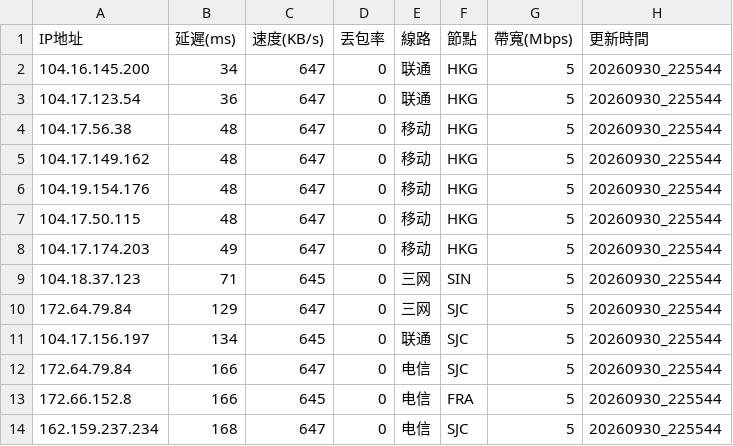
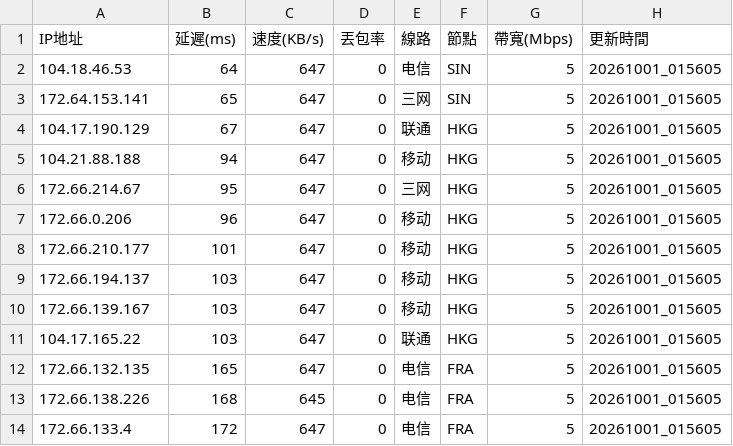
Before and after one commit to ssroom/ydltdx, a CSV file: data/current.csv, drawn as a sheet; only a part is shown; the diff covers the shown part only.

```diff
--- a/data/current.csv
+++ b/data/current.csv
@@ -1,14 +1,14 @@
 IP地址,延遲(ms),速度(KB/s),丟包率,線路,節點,帶寬(Mbps),更新時間
-104.16.145.200,34,647,0,联通,HKG,5,20260930_225544
-104.17.123.54,36,647,0,联通,HKG,5,20260930_225544
-104.17.56.38,48,647,0,移动,HKG,5,20260930_225544
-104.17.149.162,48,647,0,移动,HKG,5,20260930_225544
-104.19.154.176,48,647,0,移动,HKG,5,20260930_225544
-104.17.50.115,48,647,0,移动,HKG,5,20260930_225544
-104.17.174.203,49,647,0,移动,HKG,5,20260930_225544
-104.18.37.123,71,645,0,三网,SIN,5,20260930_225544
-172.64.79.84,129,647,0,三网,SJC,5,20260930_225544
-104.17.156.197,134,645,0,联通,SJC,5,20260930_225544
-172.64.79.84,166,647,0,电信,SJC,5,20260930_225544
-172.66.152.8,166,645,0,电信,FRA,5,20260930_225544
-162.159.237.234,168,647,0,电信,SJC,5,20260930_225544
+104.18.46.53,64,647,0,电信,SIN,5,20261001_015605
+172.64.153.141,65,647,0,三网,SIN,5,20261001_015605
+104.17.190.129,67,647,0,联通,HKG,5,20261001_015605
+104.21.88.188,94,647,0,移动,HKG,5,20261001_015605
+172.66.214.67,95,647,0,三网,HKG,5,20261001_015605
+172.66.0.206,96,647,0,移动,HKG,5,20261001_015605
+172.66.210.177,101,647,0,移动,HKG,5,20261001_015605
+172.66.194.137,103,647,0,移动,HKG,5,20261001_015605
+172.66.139.167,103,647,0,移动,HKG,5,20261001_015605
+104.17.165.22,103,647,0,联通,HKG,5,20261001_015605
+172.66.132.135,165,647,0,电信,FRA,5,20261001_015605
+172.66.138.226,168,645,0,电信,FRA,5,20261001_015605
+172.66.133.4,172,647,0,电信,FRA,5,20261001_015605
```
Also changed, not shown: 3 added rows, 3 removed rows and 12 edited cells elsewhere in this file, 6 other files.
